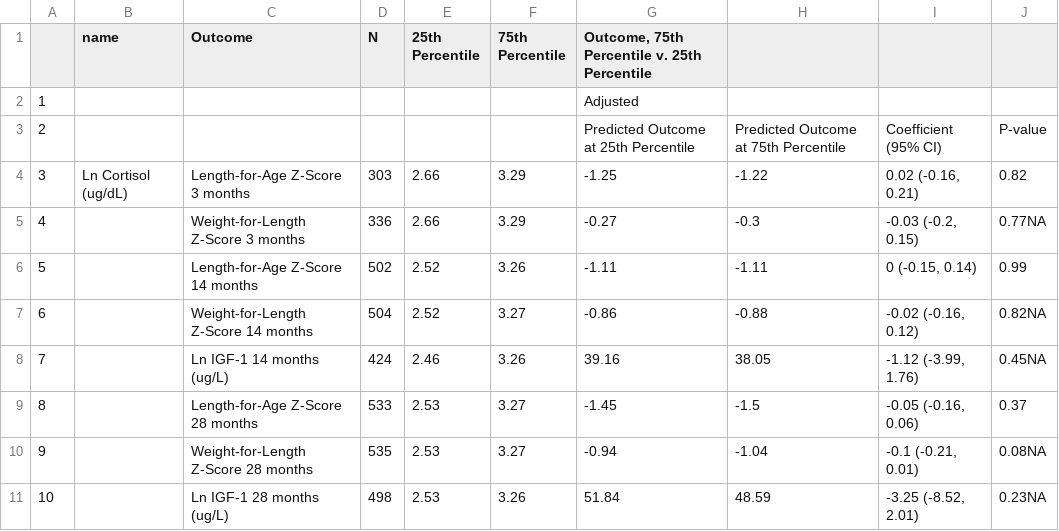
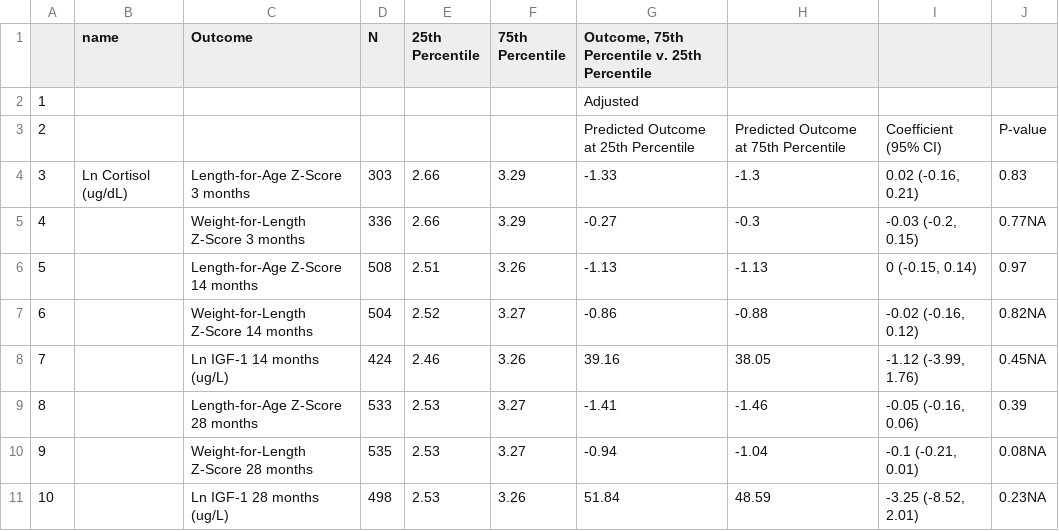
Before and after one commit to washb-eed-substudies/pregnancy-stress-growth, a CSV file: tables/pregnancy-stress-H1.csv, drawn as a sheet.

```diff
--- a/tables/pregnancy-stress-H1.csv
+++ b/tables/pregnancy-stress-H1.csv
@@ -3,8 +3,8 @@
 "2"," "," "," "," "," ","Predicted Outcome at 25th Percentile","Predicted Outcome at 75th Percentile","Coefficient (95% CI)","P-value"
-"3","Ln Cortisol (ug/dL)","Length-for-Age Z-Score 3 months","303","2.66","3.29","-1.25","-1.22","0.02 (-0.16, 0.21)","0.82"
+"3","Ln Cortisol (ug/dL)","Length-for-Age Z-Score 3 months","303","2.66","3.29","-1.33","-1.3","0.02 (-0.16, 0.21)","0.83"
 "4","","Weight-for-Length Z-Score 3 months","336","2.66","3.29","-0.27","-0.3","-0.03 (-0.2, 0.15)","0.77NA"
-"5","","Length-for-Age Z-Score 14 months","502","2.52","3.26","-1.11","-1.11","0 (-0.15, 0.14)","0.99"
+"5","","Length-for-Age Z-Score 14 months","508","2.51","3.26","-1.13","-1.13","0 (-0.15, 0.14)","0.97"
 "6","","Weight-for-Length Z-Score 14 months","504","2.52","3.27","-0.86","-0.88","-0.02 (-0.16, 0.12)","0.82NA"
 "7","","Ln IGF-1 14 months (ug/L)","424","2.46","3.26","39.16","38.05","-1.12 (-3.99, 1.76)","0.45NA"
-"8","","Length-for-Age Z-Score 28 months","533","2.53","3.27","-1.45","-1.5","-0.05 (-0.16, 0.06)","0.37"
+"8","","Length-for-Age Z-Score 28 months","533","2.53","3.27","-1.41","-1.46","-0.05 (-0.16, 0.06)","0.39"
 "9","","Weight-for-Length Z-Score 28 months","535","2.53","3.27","-0.94","-1.04","-0.1 (-0.21, 0.01)","0.08NA"
```
Also changed, not shown: tables/pregnancy-stress-H2.csv, tables/pregnancy-stress-H3.csv, 52 other files.
